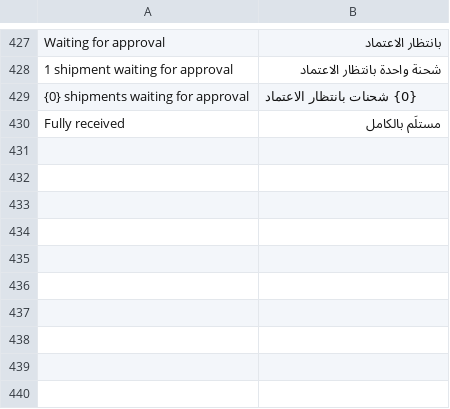
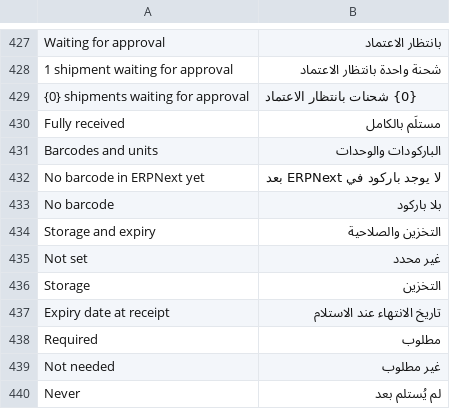
Before and after one commit to mohammedsafaaxp/Hasr, a CSV file: hasr/translations/ar.csv, drawn as a sheet; only a part is shown, gaps mark what is left out; the diff names each change by its address in the sheet, - before the commit and + after, or states it on an @@ line.

Commit message:
feat(items): clearer item details: barcodes with their units, storage and expiry at a glance

```diff
--- a/hasr/translations/ar.csv
+++ b/hasr/translations/ar.csv
+row 431: Barcodes and units | الباركودات والوحدات
+row 432: No barcode in ERPNext yet | لا يوجد باركود في ERPNext بعد
+row 433: No barcode | بلا باركود
+row 434: Storage and expiry | التخزين والصلاحية
+row 435: Not set | غير محدد
+row 436: Storage | التخزين
+row 437: Expiry date at receipt | تاريخ الانتهاء عند الاستلام
+row 438: Required | مطلوب
+row 439: Not needed | غير مطلوب
+row 440: Never | لم يُستلم بعد
```
Also changed, not shown: 4 other files.
